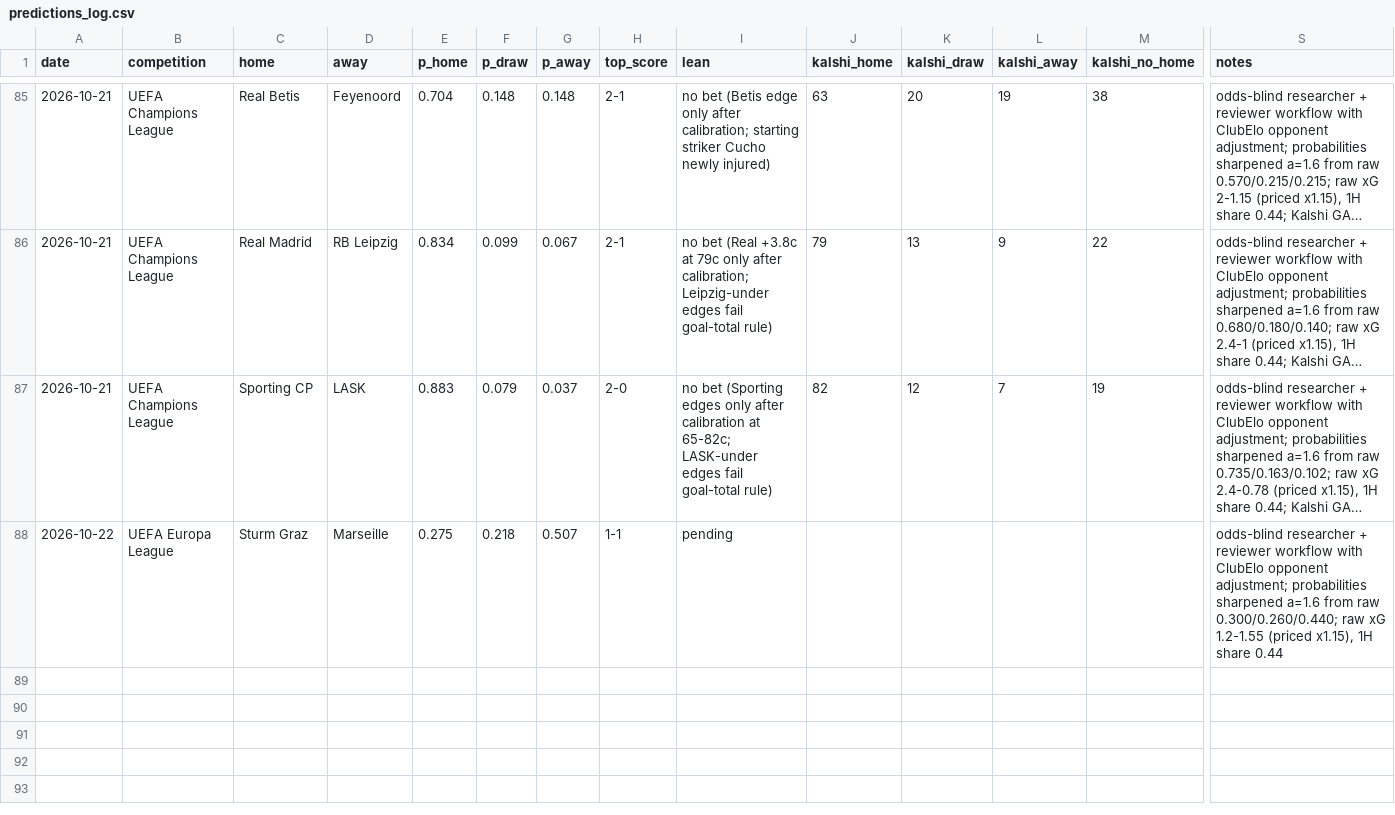
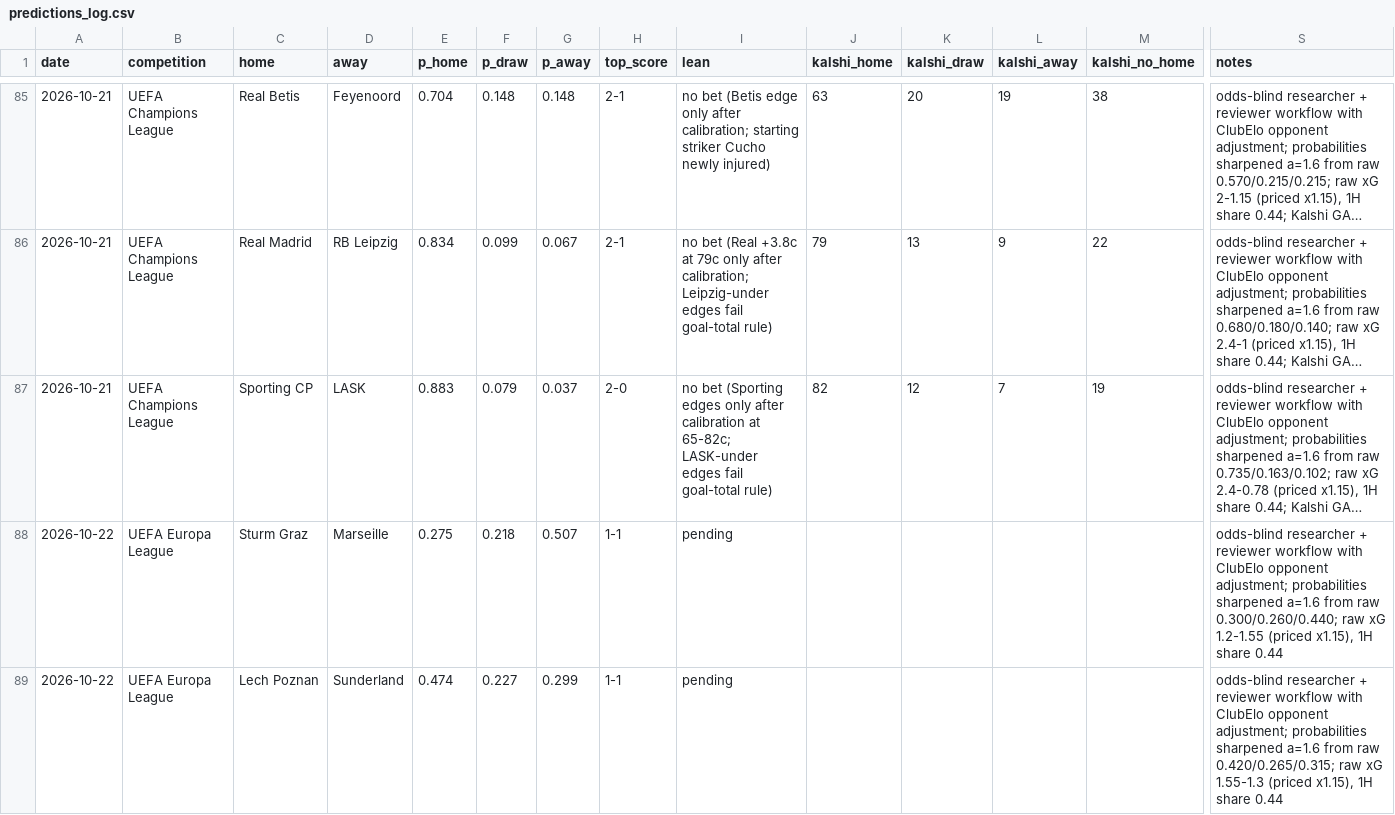
Before and after one commit to bobaoxu2001/Quantitative-Finance, a CSV file: football/predictions_log.csv, drawn as a sheet; only a part is shown, gaps mark what is left out; long unchanged cells end in …; rows hold the shown columns only; the diff names each change by its address in the sheet, - before the commit and + after, or states it on an @@ line.

```diff
--- a/football/predictions_log.csv
+++ b/football/predictions_log.csv
+row 89: 2026-10-22 | UEFA Europa League | Lech Poznan | Sunderland | 0.474 | 0.227 | 0.299 | 1-1 | pending |  |  |  |  | odds-blind researcher + reviewer workflow with ClubElo opponent adjustment; probabilities sharpened a=1.6 from raw 0.420/0.265/0.315; raw xG 1.55-1.3 (priced x1.15), 1H share 0.44
```
